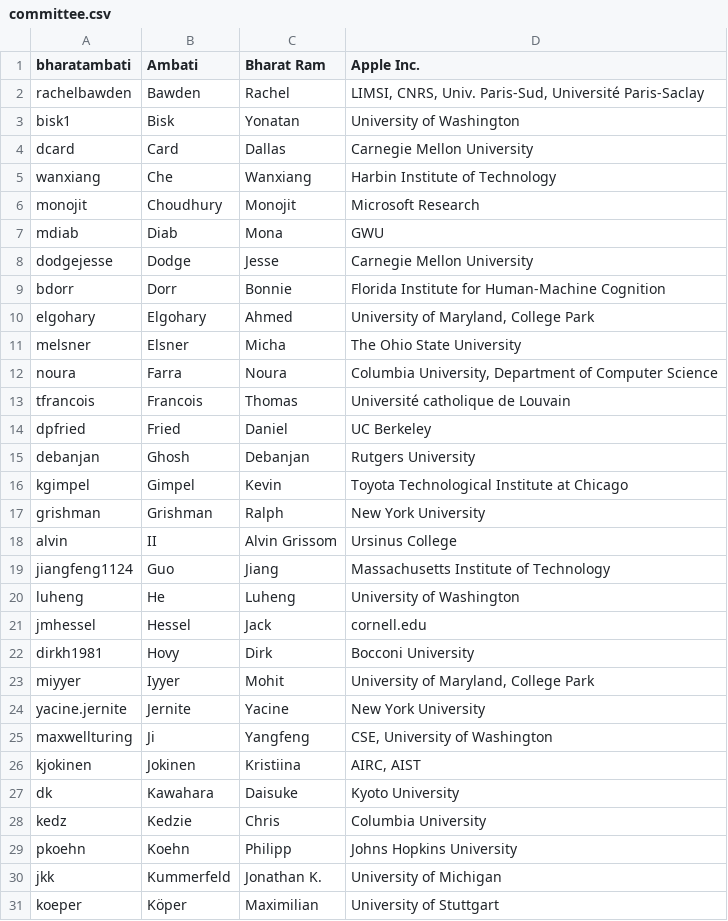
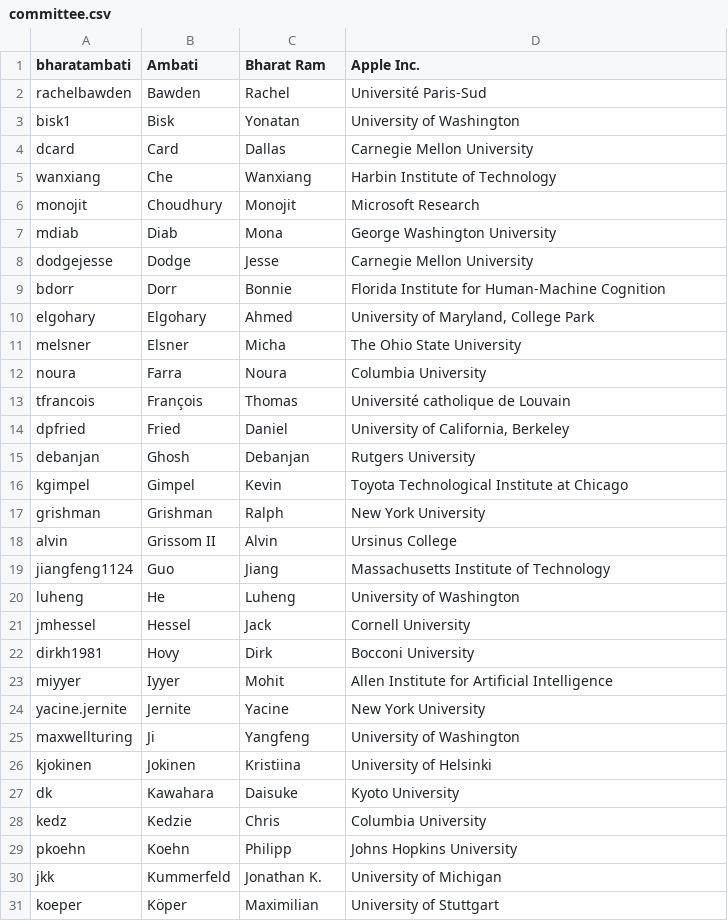
Before and after one commit to naacl2018-srw/jekyll-now, a CSV file: committee.csv, drawn as a sheet; only a part is shown; the diff covers the shown part only.

Commit message:
fixed names and institutes of PC

```diff
--- a/committee.csv
+++ b/committee.csv
@@ -1,3 +1,3 @@
 bharatambati	Ambati	Bharat Ram	Apple Inc.
-rachelbawden	Bawden	Rachel	LIMSI, CNRS, Univ. Paris-Sud, Université Paris-Saclay
+rachelbawden	Bawden	Rachel	Université Paris-Sud
 bisk1	Bisk	Yonatan	University of Washington
@@ -6,3 +6,3 @@ wanxiang	Che	Wanxiang	Harbin Institute of Technology
 monojit	Choudhury	Monojit	Microsoft Research
-mdiab	Diab	Mona	GWU
+mdiab	Diab	Mona	George Washington University
 dodgejesse	Dodge	Jesse	Carnegie Mellon University
@@ -11,5 +11,5 @@ elgohary	Elgohary	Ahmed	University of Maryland, College Park
 melsner	Elsner	Micha	The Ohio State University
-noura	Farra	Noura	Columbia University, Department of Computer Science
-tfrancois	Francois	Thomas	Université catholique de Louvain
-dpfried	Fried	Daniel	UC Berkeley
+noura	Farra	Noura	Columbia University
+tfrancois	François	Thomas	Université catholique de Louvain
+dpfried	Fried	Daniel	University of California, Berkeley
 debanjan	Ghosh	Debanjan	Rutgers University
@@ -17,11 +17,11 @@ kgimpel	Gimpel	Kevin	Toyota Technological Institute at Chicago
 grishman	Grishman	Ralph	New York University
-alvin	II	Alvin Grissom	Ursinus College
+alvin	Grissom II	Alvin	Ursinus College
 jiangfeng1124	Guo	Jiang	Massachusetts Institute of Technology
 luheng	He	Luheng	University of Washington
-jmhessel	Hessel	Jack	cornell.edu
+jmhessel	Hessel	Jack	Cornell University
 dirkh1981	Hovy	Dirk	Bocconi University
-miyyer	Iyyer	Mohit	University of Maryland, College Park
+miyyer	Iyyer	Mohit	Allen Institute for Artificial Intelligence
 yacine.jernite	Jernite	Yacine	New York University
-maxwellturing	Ji	Yangfeng	CSE, University of Washington
-kjokinen	Jokinen	Kristiina	AIRC, AIST
+maxwellturing	Ji	Yangfeng	University of Washington
+kjokinen	Jokinen	Kristiina	University of Helsinki
 dk	Kawahara	Daisuke	Kyoto University
```
Also changed, not shown: 11 edited cells elsewhere in this file, 1 other file.
